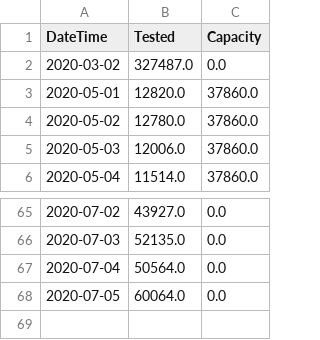
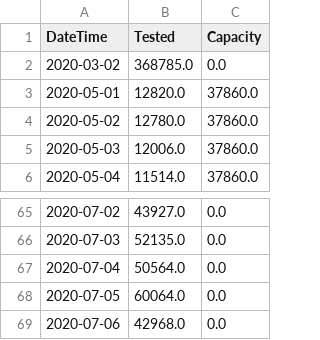
Before and after one commit to AlrasheedA/saudi_covid19, a CSV file: data/saudi_covid19_tests.csv, drawn as a sheet; only a part is shown, gaps mark what is left out.

Commit message:
update data

```diff
--- a/data/saudi_covid19_tests.csv
+++ b/data/saudi_covid19_tests.csv
@@ -1,3 +1,3 @@
 DateTime,Tested,Capacity
-2020-03-02,327487.0,0.0
+2020-03-02,368785.0,0.0
 2020-05-01,12820.0,37860.0
@@ -68 +68,2 @@ DateTime,Tested,Capacity
 2020-07-05,60064.0,0.0
+2020-07-06,42968.0,0.0
```
Also changed, not shown: data/saudi_covid19_critical.csv, 1 other file.
